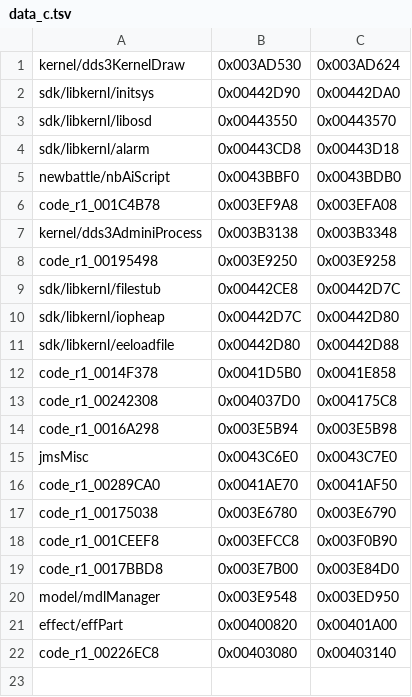
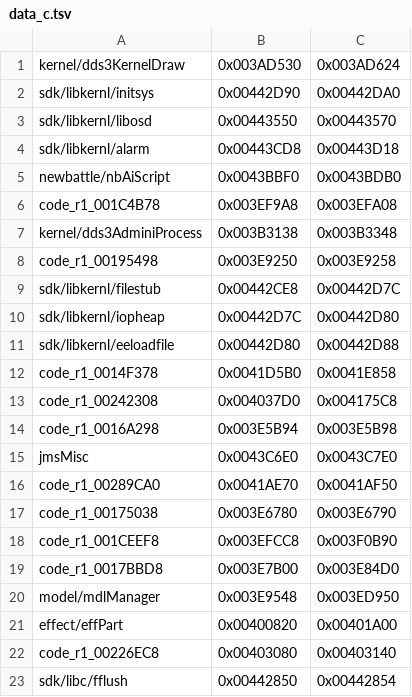
Before and after one commit to Megami-Decomps/raidou-decomp, a TSV file: config/raidou1/data_c.tsv, drawn as a sheet.

```diff
--- a/config/raidou1/data_c.tsv
+++ b/config/raidou1/data_c.tsv
@@ -22 +22,2 @@ effect/effPart	0x00400820	0x00401A00
 code_r1_00226EC8	0x00403080	0x00403140
+sdk/libc/fflush	0x00442850	0x00442854
```
Also changed, not shown: config/raidou2/data_c.tsv, 3 other files.
